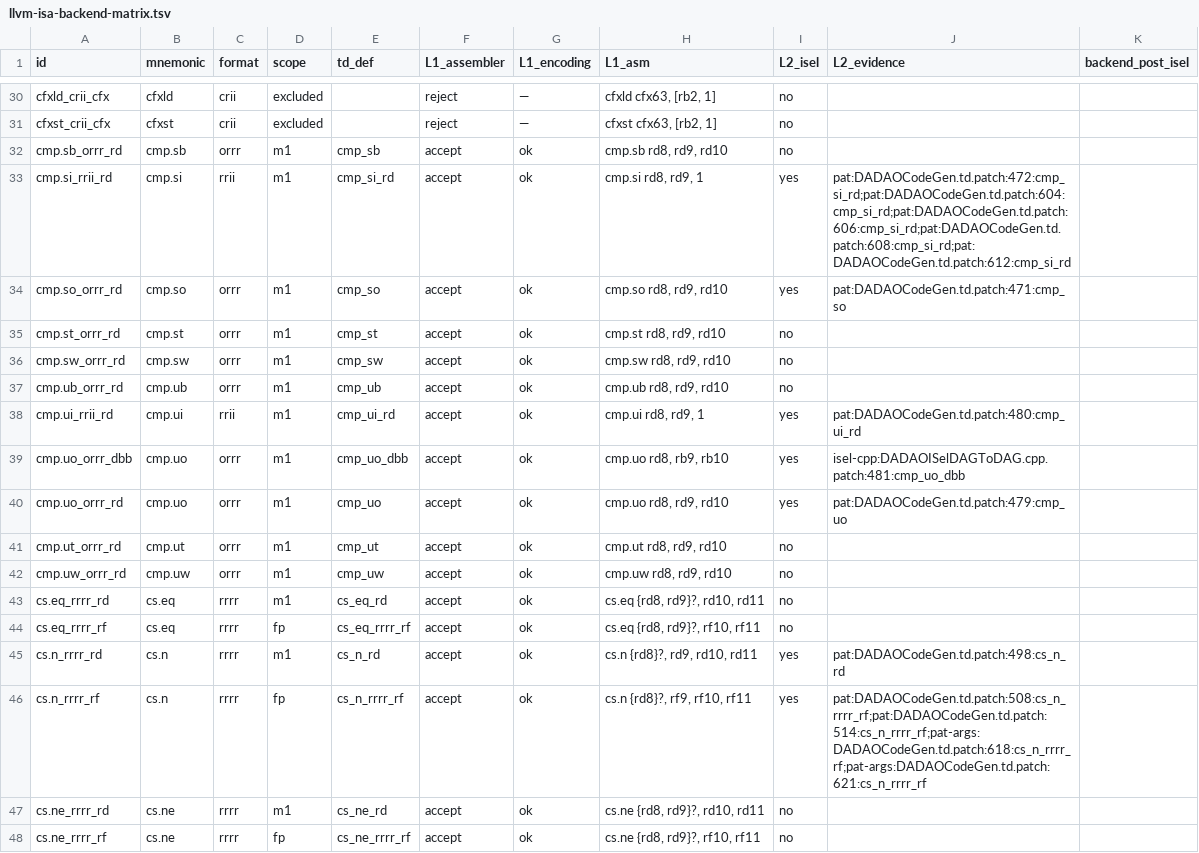
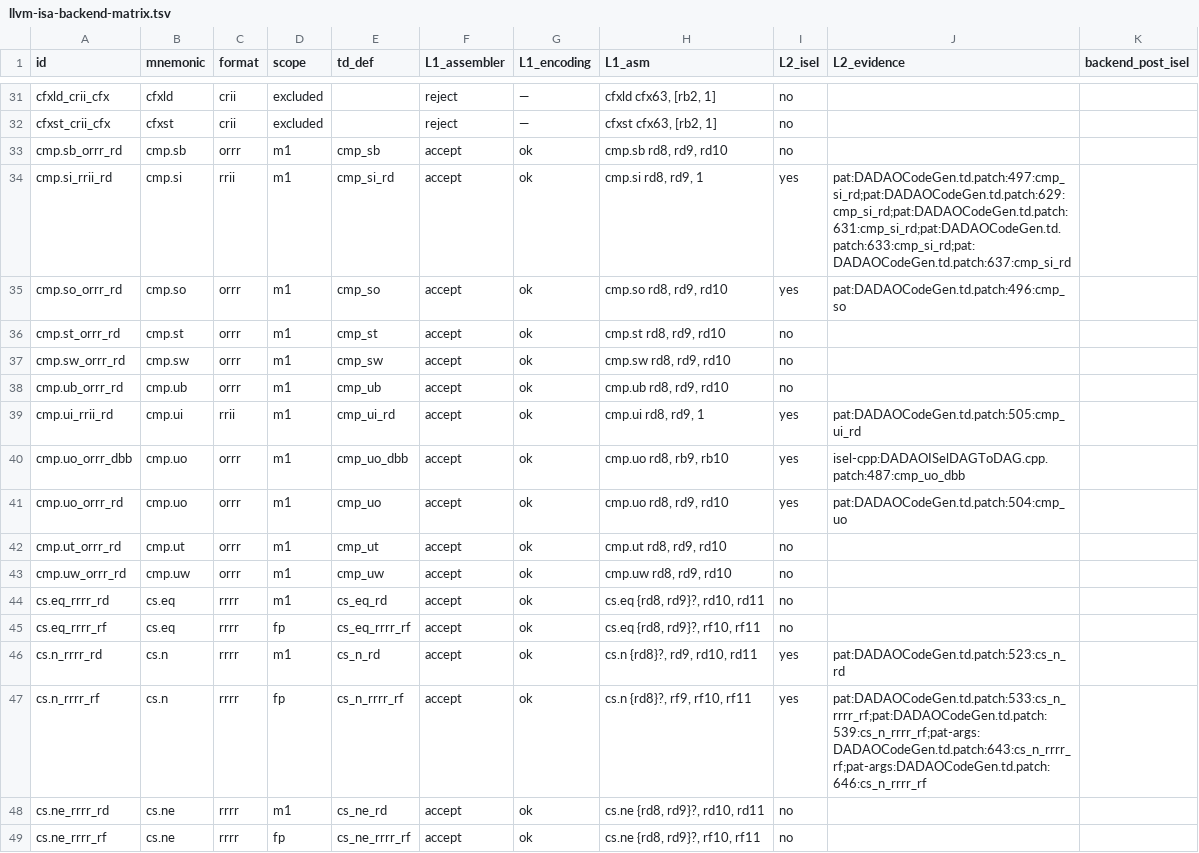
Before and after one commit to gxt/DADAO-v5, a TSV file: tools/llvm/llvm-isa-backend-matrix.tsv, drawn as a sheet; only a part is shown, gaps mark what is left out; the diff covers the shown part only.

Commit message:
LLVM-095t：aip.si（0x5A，IP+(imms18<<12)）全链落地 —— 类型 PCREL_HI(14)/PCREL_LO(15)（NUM=16）+ MC/CodeGen（-fPIC 取址 2 条、同一 rb、零额外寄存器）+ lld 消费（hi 舍入/lo 残差/配对回查/4 类硬失败）+ PLT 3 条 12 B 去槽；构建后验证全绿（默认布局 -shared rc=0、静态逐字节不回归、L1 rc=0）；遗留：%pcrel_* 汇编器不可解析
- 阶段 ①–⑤ 全量落地：`DADAO.def` 类型 14/15（NUM=16、0–16 密集）+ MC 四件套 fixup/映射/说明符 + AsmParser 字节口径（`bytes >> 12` 单点换算 + 两条检查）+ CodeGen `PCREL_LOAD` 伪指令（post-RA 展开、同一 rb、零暂存）+ lld 消费（hi 舍入 / lo 残差 / 站点配对回查 / 4 类硬失败）+ PLT 每条目 12 B 去数据槽
- 文件集：组件补丁 17 份（`series` 仍 73、无增删）+ `components/llvm-project/changelog.md` + lit（`aip-si-imm.s` 新、`gen-riii.s` 生成器产物）+ 向量跟名（`rela-si.yaml` 删 / `aip-si.yaml` 新）+ `tests/vectors/{inventory.md,reserved.yaml}` + 矩阵重生成（`llvm-isa-backend-matrix.{tsv,md}`）+ `tools/testcases/generate_lit_vectors.py` + 本任务书 + `milestones.md` 流水行追加
- 构建后验证：默认布局 `ld.lld -shared` rc=0（`ISS-230` 正面证据）、静态路径逐字节不回归（6 例 md5 全等）、装配/反汇编往返、两条 `SHT_RELA`（14/15）独立解析、PLT 12 B、5 例反例 rc=1
- 门控：`make check`(L1) rc=0、`check-patch-tree`(147)/`check-index-blobs`/`check-source-state`/`check-no-residue`/`check-tasks`/`check-knowledge-refs`/`check-knowledge-dir`/`check-component-changelog`/`check-issues`/`check-isa-coverage` 各 rc=0
- 遗留：`%pcrel_hi`/`%pcrel_lo` 汇编器不可解析（`parseExprWithSpecifier` 不消耗 `(`）⇒ 须重建才能修，归下一笔

```diff
--- a/tools/llvm/llvm-isa-backend-matrix.tsv
+++ b/tools/llvm/llvm-isa-backend-matrix.tsv
@@ -32,4 +33,4 @@ cfxst_crii_cfx	cfxst	crii	excluded		reject	—	cfxst cfx63, [rb2, 1]	no
 cmp.sb_orrr_rd	cmp.sb	orrr	m1	cmp_sb	accept	ok	cmp.sb rd8, rd9, rd10	no		
-cmp.si_rrii_rd	cmp.si	rrii	m1	cmp_si_rd	accept	ok	cmp.si rd8, rd9, 1	yes	pat:DADAOCodeGen.td.patch:472:cmp_si_rd;pat:DADAOCodeGen.td.patch:604:cmp_si_rd;pat:DADAOCodeGen.td.patch:606:cmp_si_rd;pat:DADAOCodeGen.td.patch:608:cmp_si_rd;pat:DADAOCodeGen.td.patch:612:cmp_si_rd	
-cmp.so_orrr_rd	cmp.so	orrr	m1	cmp_so	accept	ok	cmp.so rd8, rd9, rd10	yes	pat:DADAOCodeGen.td.patch:471:cmp_so	
+cmp.si_rrii_rd	cmp.si	rrii	m1	cmp_si_rd	accept	ok	cmp.si rd8, rd9, 1	yes	pat:DADAOCodeGen.td.patch:497:cmp_si_rd;pat:DADAOCodeGen.td.patch:629:cmp_si_rd;pat:DADAOCodeGen.td.patch:631:cmp_si_rd;pat:DADAOCodeGen.td.patch:633:cmp_si_rd;pat:DADAOCodeGen.td.patch:637:cmp_si_rd	
+cmp.so_orrr_rd	cmp.so	orrr	m1	cmp_so	accept	ok	cmp.so rd8, rd9, rd10	yes	pat:DADAOCodeGen.td.patch:496:cmp_so	
 cmp.st_orrr_rd	cmp.st	orrr	m1	cmp_st	accept	ok	cmp.st rd8, rd9, rd10	no		
@@ -37,5 +38,5 @@ cmp.sw_orrr_rd	cmp.sw	orrr	m1	cmp_sw	accept	ok	cmp.sw rd8, rd9, rd10	no
 cmp.ub_orrr_rd	cmp.ub	orrr	m1	cmp_ub	accept	ok	cmp.ub rd8, rd9, rd10	no		
-cmp.ui_rrii_rd	cmp.ui	rrii	m1	cmp_ui_rd	accept	ok	cmp.ui rd8, rd9, 1	yes	pat:DADAOCodeGen.td.patch:480:cmp_ui_rd	
-cmp.uo_orrr_dbb	cmp.uo	orrr	m1	cmp_uo_dbb	accept	ok	cmp.uo rd8, rb9, rb10	yes	isel-cpp:DADAOISelDAGToDAG.cpp.patch:481:cmp_uo_dbb	
-cmp.uo_orrr_rd	cmp.uo	orrr	m1	cmp_uo	accept	ok	cmp.uo rd8, rd9, rd10	yes	pat:DADAOCodeGen.td.patch:479:cmp_uo	
+cmp.ui_rrii_rd	cmp.ui	rrii	m1	cmp_ui_rd	accept	ok	cmp.ui rd8, rd9, 1	yes	pat:DADAOCodeGen.td.patch:505:cmp_ui_rd	
+cmp.uo_orrr_dbb	cmp.uo	orrr	m1	cmp_uo_dbb	accept	ok	cmp.uo rd8, rb9, rb10	yes	isel-cpp:DADAOISelDAGToDAG.cpp.patch:487:cmp_uo_dbb	
+cmp.uo_orrr_rd	cmp.uo	orrr	m1	cmp_uo	accept	ok	cmp.uo rd8, rd9, rd10	yes	pat:DADAOCodeGen.td.patch:504:cmp_uo	
 cmp.ut_orrr_rd	cmp.ut	orrr	m1	cmp_ut	accept	ok	cmp.ut rd8, rd9, rd10	no		
@@ -44,4 +45,4 @@ cs.eq_rrrr_rd	cs.eq	rrrr	m1	cs_eq_rd	accept	ok	cs.eq {rd8, rd9}?, rd10, rd11	no
 cs.eq_rrrr_rf	cs.eq	rrrr	fp	cs_eq_rrrr_rf	accept	ok	cs.eq {rd8, rd9}?, rf10, rf11	no		
-cs.n_rrrr_rd	cs.n	rrrr	m1	cs_n_rd	accept	ok	cs.n {rd8}?, rd9, rd10, rd11	yes	pat:DADAOCodeGen.td.patch:498:cs_n_rd	
-cs.n_rrrr_rf	cs.n	rrrr	fp	cs_n_rrrr_rf	accept	ok	cs.n {rd8}?, rf9, rf10, rf11	yes	pat:DADAOCodeGen.td.patch:508:cs_n_rrrr_rf;pat:DADAOCodeGen.td.patch:514:cs_n_rrrr_rf;pat-args:DADAOCodeGen.td.patch:618:cs_n_rrrr_rf;pat-args:DADAOCodeGen.td.patch:621:cs_n_rrrr_rf	
+cs.n_rrrr_rd	cs.n	rrrr	m1	cs_n_rd	accept	ok	cs.n {rd8}?, rd9, rd10, rd11	yes	pat:DADAOCodeGen.td.patch:523:cs_n_rd	
+cs.n_rrrr_rf	cs.n	rrrr	fp	cs_n_rrrr_rf	accept	ok	cs.n {rd8}?, rf9, rf10, rf11	yes	pat:DADAOCodeGen.td.patch:533:cs_n_rrrr_rf;pat:DADAOCodeGen.td.patch:539:cs_n_rrrr_rf;pat-args:DADAOCodeGen.td.patch:643:cs_n_rrrr_rf;pat-args:DADAOCodeGen.td.patch:646:cs_n_rrrr_rf	
 cs.ne_rrrr_rd	cs.ne	rrrr	m1	cs_ne_rd	accept	ok	cs.ne {rd8, rd9}?, rd10, rd11	no		
```
Also changed, not shown: 1 added row, 1 removed row and 117 edited cells elsewhere in this file, 28 other files.
